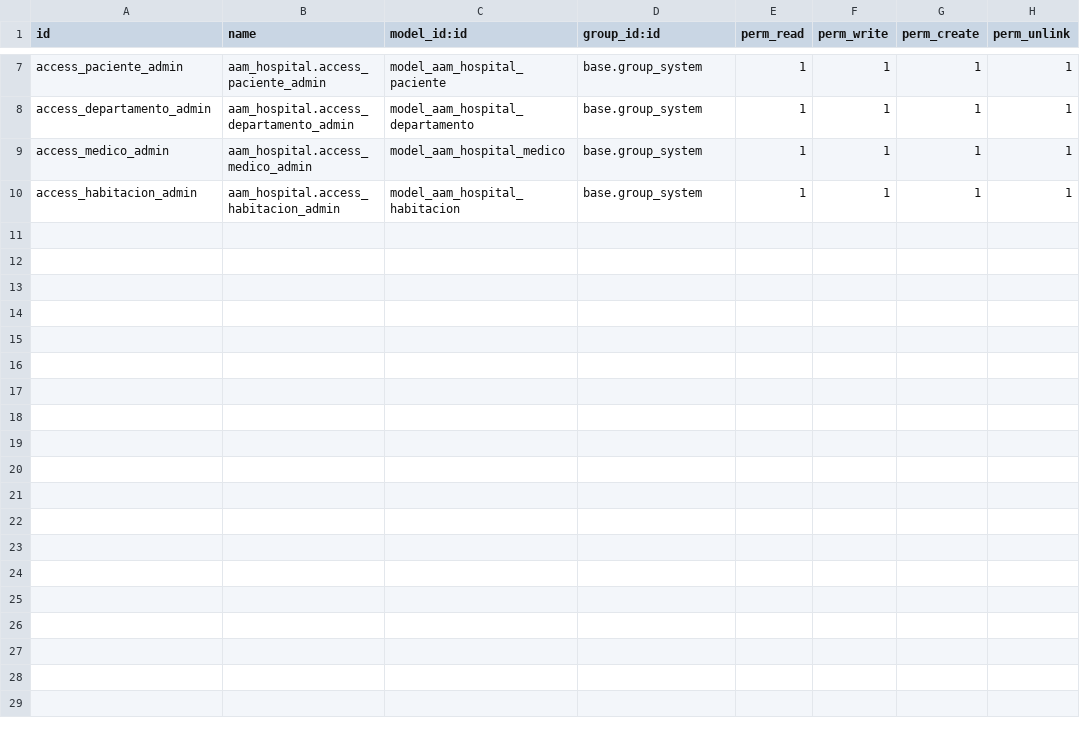
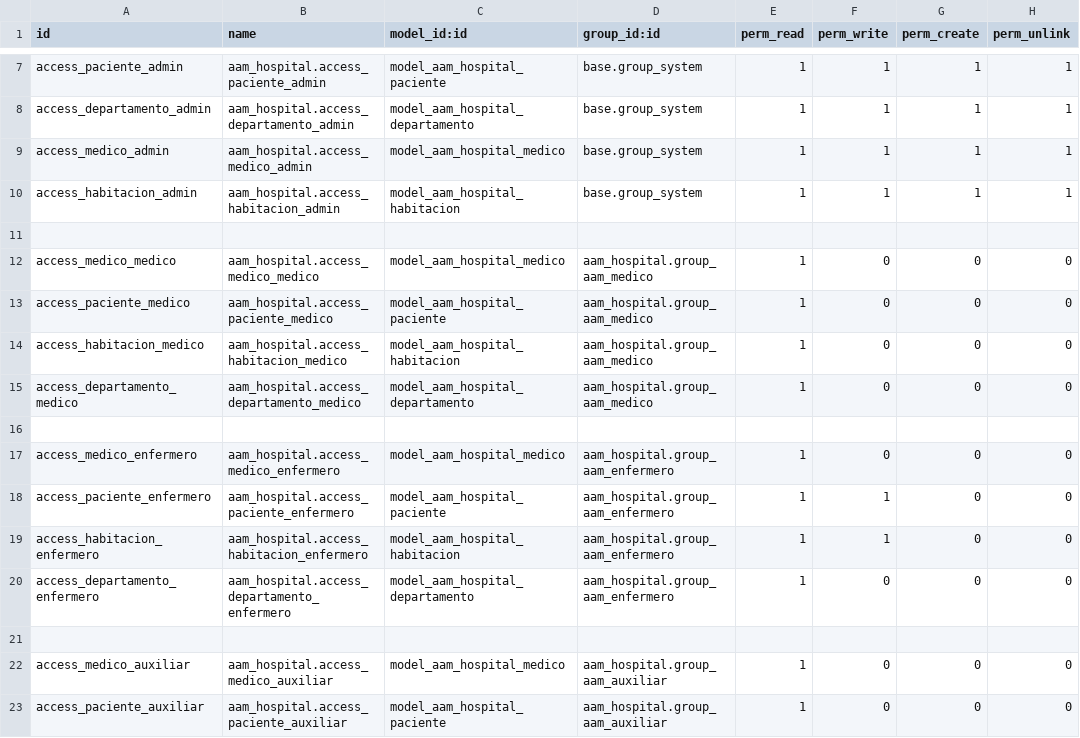
Before and after one commit to Alberto-cloud43/SGE-odoo-aam06, a CSV file: odoo/addons/aam_hospital/security/ir.model.access.csv, drawn as a sheet; only a part is shown, gaps mark what is left out; the diff covers the shown part only; the diff names each change by its address in the sheet, - before the commit and + after, or states it on an @@ line.

Commit message:
Security Groups

```diff
--- a/odoo/addons/aam_hospital/security/ir.model.access.csv
+++ b/odoo/addons/aam_hospital/security/ir.model.access.csv
+row 11: (empty)
+row 12: access_medico_medico | aam_hospital.access_medico_medico | model_aam_hospital_medico | aam_hospital.group_aam_medico | 1 | 0 | 0 | 0
+row 13: access_paciente_medico | aam_hospital.access_paciente_medico | model_aam_hospital_paciente | aam_hospital.group_aam_medico | 1 | 0 | 0 | 0
+row 14: access_habitacion_medico | aam_hospital.access_habitacion_medico | model_aam_hospital_habitacion | aam_hospital.group_aam_medico | 1 | 0 | 0 | 0
+row 15: access_departamento_medico | aam_hospital.access_departamento_medico | model_aam_hospital_departamento | aam_hospital.group_aam_medico | 1 | 0 | 0 | 0
+row 16: (empty)
+row 17: access_medico_enfermero | aam_hospital.access_medico_enfermero | model_aam_hospital_medico | aam_hospital.group_aam_enfermero | 1 | 0 | 0 | 0
+row 18: access_paciente_enfermero | aam_hospital.access_paciente_enfermero | model_aam_hospital_paciente | aam_hospital.group_aam_enfermero | 1 | 1 | 0 | 0
+row 19: access_habitacion_enfermero | aam_hospital.access_habitacion_enfermero | model_aam_hospital_habitacion | aam_hospital.group_aam_enfermero | 1 | 1 | 0 | 0
+row 20: access_departamento_enfermero | aam_hospital.access_departamento_enfermero | model_aam_hospital_departamento | aam_hospital.group_aam_enfermero | 1 | 0 | 0 | 0
+row 21: (empty)
+row 22: access_medico_auxiliar | aam_hospital.access_medico_auxiliar | model_aam_hospital_medico | aam_hospital.group_aam_auxiliar | 1 | 0 | 0 | 0
+row 23: access_paciente_auxiliar | aam_hospital.access_paciente_auxiliar | model_aam_hospital_paciente | aam_hospital.group_aam_auxiliar | 1 | 0 | 0 | 0
```
Also changed, not shown: 12 added rows elsewhere in this file, 2 other files.
